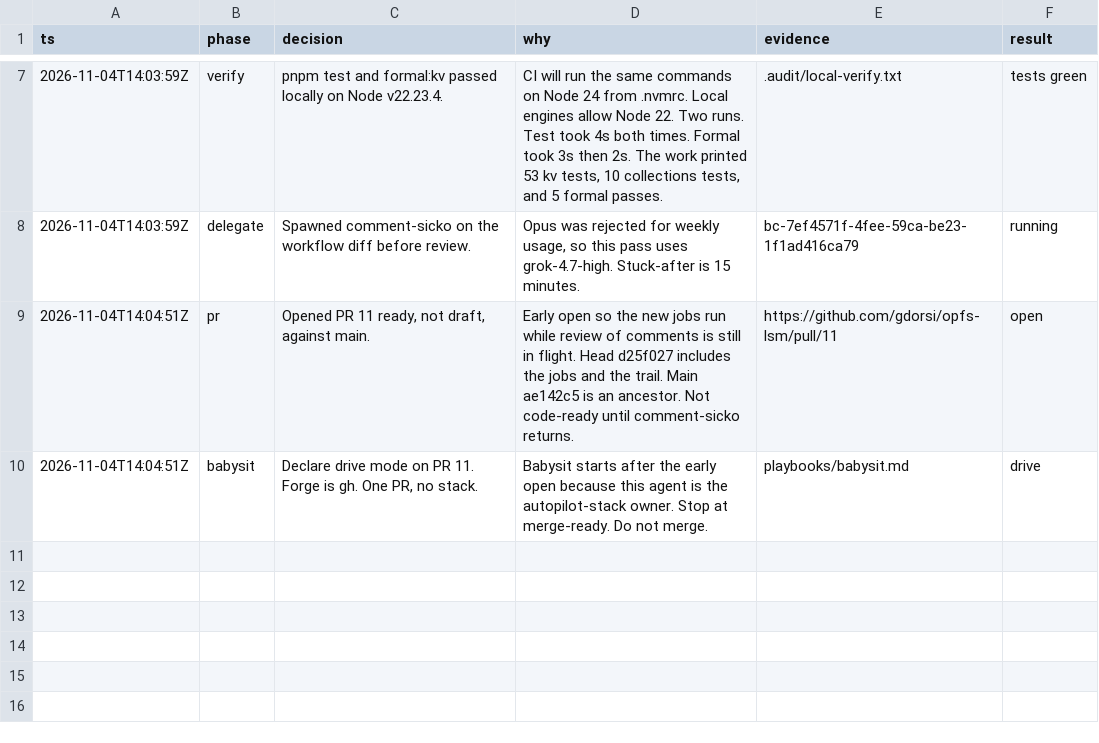
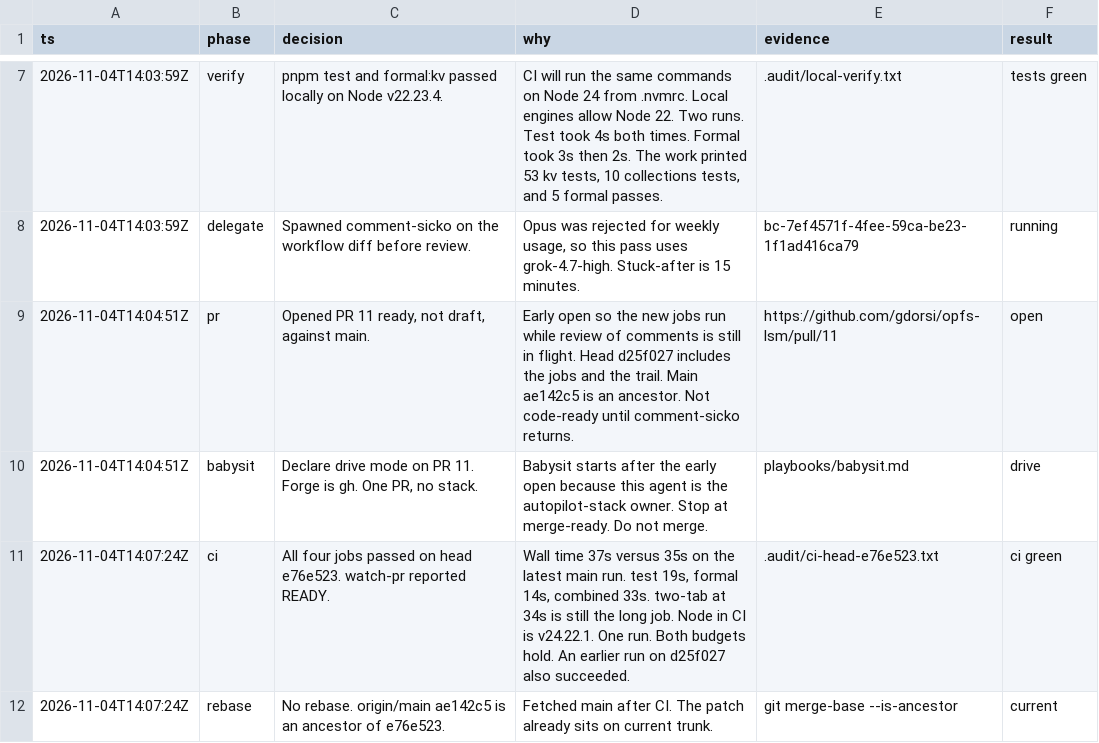
Before and after one commit to gdorsi/opfs-lsm, a TSV file: .audit/PR-ci-gates.tsv, drawn as a sheet; only a part is shown, gaps mark what is left out.

```diff
--- a/.audit/PR-ci-gates.tsv
+++ b/.audit/PR-ci-gates.tsv
@@ -10 +10,3 @@ ts	phase	decision	why	evidence	result
 2026-11-04T14:04:51Z	babysit	Declare drive mode on PR 11. Forge is gh. One PR, no stack.	Babysit starts after the early open because this agent is the autopilot-stack owner. Stop at merge-ready. Do not merge.	playbooks/babysit.md	drive
+2026-11-04T14:07:24Z	ci	All four jobs passed on head e76e523. watch-pr reported READY.	Wall time 37s versus 35s on the latest main run. test 19s, formal 14s, combined 33s. two-tab at 34s is still the long job. Node in CI is v24.22.1. One run. Both budgets hold. An earlier run on d25f027 also succeeded.	.audit/ci-head-e76e523.txt	ci green
+2026-11-04T14:07:24Z	rebase	No rebase. origin/main ae142c5 is an ancestor of e76e523.	Fetched main after CI. The patch already sits on current trunk.	git merge-base --is-ancestor	current
```
Also changed, not shown: 1 other file.
